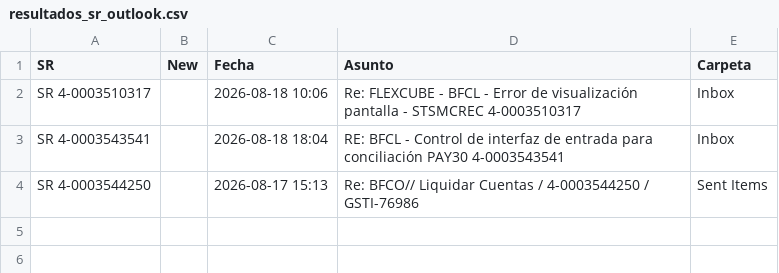
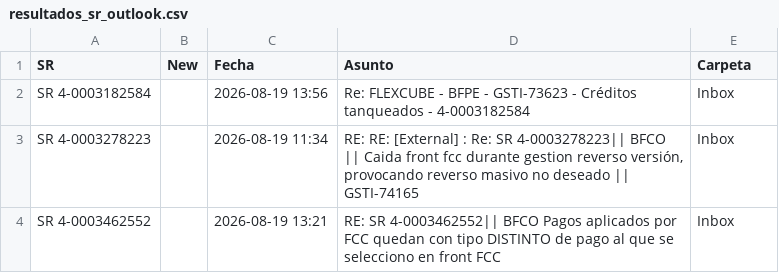
Before and after one commit to dpv20/SR-counter, a CSV file: resultados_sr_outlook.csv, drawn as a sheet.

```diff
--- a/resultados_sr_outlook.csv
+++ b/resultados_sr_outlook.csv
@@ -1,4 +1,4 @@
 "SR","New","Fecha","Asunto","Carpeta"
-"SR 4-0003510317","","2026-08-18 10:06","Re: FLEXCUBE - BFCL - Error de visualización pantalla - STSMCREC  4-0003510317","Inbox"
-"SR 4-0003543541","","2026-08-18 18:04","RE: BFCL - Control de interfaz de entrada para conciliación PAY30 4-0003543541","Inbox"
-"SR 4-0003544250","","2026-08-17 15:13","Re: BFCO// Liquidar Cuentas / 4-0003544250 / GSTI-76986","Sent Items"
+"SR 4-0003182584","","2026-08-19 13:56","Re: FLEXCUBE - BFPE - GSTI-73623 - Créditos tanqueados - 4-0003182584","Inbox"
+"SR 4-0003278223","","2026-08-19 11:34","RE: RE: [External] : Re: SR 4-0003278223|| BFCO || Caida front fcc durante gestion reverso versión, provocando reverso masivo no deseado || GSTI-74165","Inbox"
+"SR 4-0003462552","","2026-08-19 13:21","RE: SR 4-0003462552|| BFCO Pagos aplicados por FCC quedan con tipo DISTINTO de pago al que se selecciono en front FCC  ","Inbox"
```
Also changed, not shown: 1 other file.
